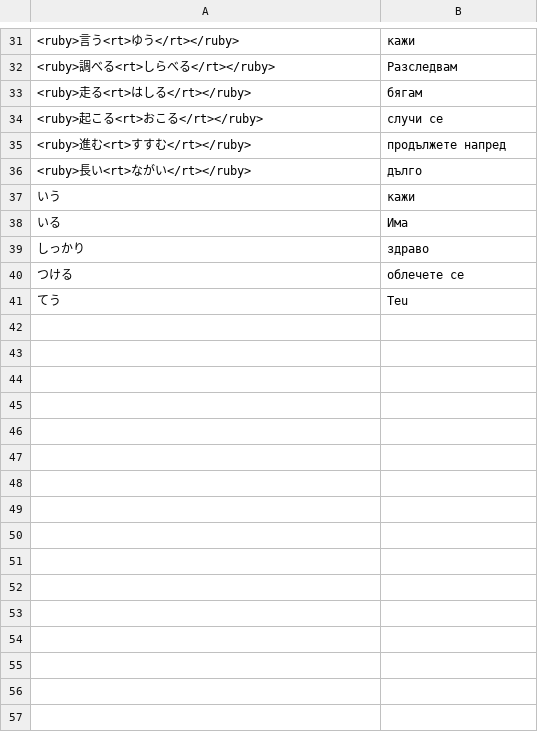
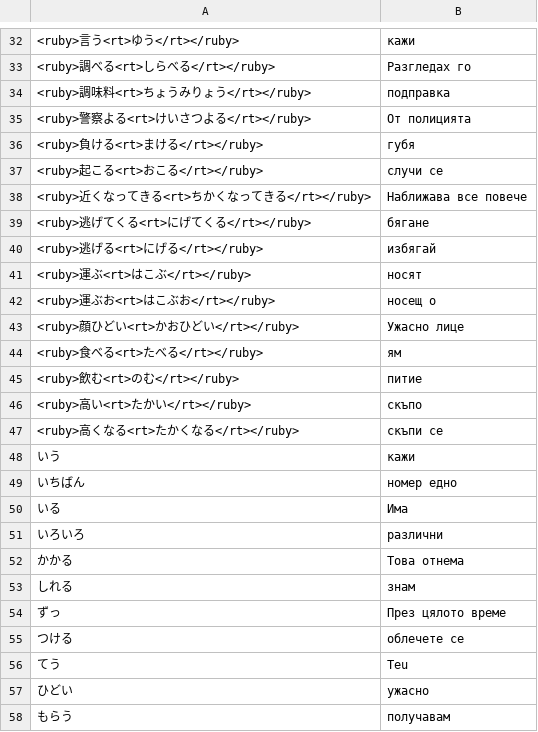
Before and after one commit to vebaev/NHK, a TSV file: docs/anki_cards_bg.tsv, drawn as a sheet; only a part is shown, gaps mark what is left out; the diff covers the shown part only.

```diff
--- a/docs/anki_cards_bg.tsv
+++ b/docs/anki_cards_bg.tsv
@@ -31,11 +32,27 @@
 <ruby>言う<rt>ゆう</rt></ruby>	кажи
-<ruby>調べる<rt>しらべる</rt></ruby>	Разследвам
-<ruby>走る<rt>はしる</rt></ruby>	бягам
+<ruby>調べる<rt>しらべる</rt></ruby>	Разгледах го
+<ruby>調味料<rt>ちょうみりょう</rt></ruby>	подправка
+<ruby>警察よる<rt>けいさつよる</rt></ruby>	От полицията
+<ruby>負ける<rt>まける</rt></ruby>	губя
 <ruby>起こる<rt>おこる</rt></ruby>	случи се
-<ruby>進む<rt>すすむ</rt></ruby>	продължете напред
-<ruby>長い<rt>ながい</rt></ruby>	дълго
+<ruby>近くなってきる<rt>ちかくなってきる</rt></ruby>	Наближава все повече
+<ruby>逃げてくる<rt>にげてくる</rt></ruby>	бягане
+<ruby>逃げる<rt>にげる</rt></ruby>	избягай
+<ruby>運ぶ<rt>はこぶ</rt></ruby>	носят
+<ruby>運ぶお<rt>はこぶお</rt></ruby>	носещ о
+<ruby>顔ひどい<rt>かおひどい</rt></ruby>	Ужасно лице
+<ruby>食べる<rt>たべる</rt></ruby>	ям
+<ruby>飲む<rt>のむ</rt></ruby>	питие
+<ruby>高い<rt>たかい</rt></ruby>	скъпо
+<ruby>高くなる<rt>たかくなる</rt></ruby>	скъпи се
 いう	кажи
+いちばん	номер едно
 いる	Има
-しっかり	здраво
+いろいろ	различни
+かかる	Това отнема
+しれる	знам
+ずっ	През цялото време
 つける	облечете се
 てう	Teu
+ひどい	ужасно
+もらう	получавам
```
Also changed, not shown: 25 added rows and 24 removed rows elsewhere in this file, 16 other files.
